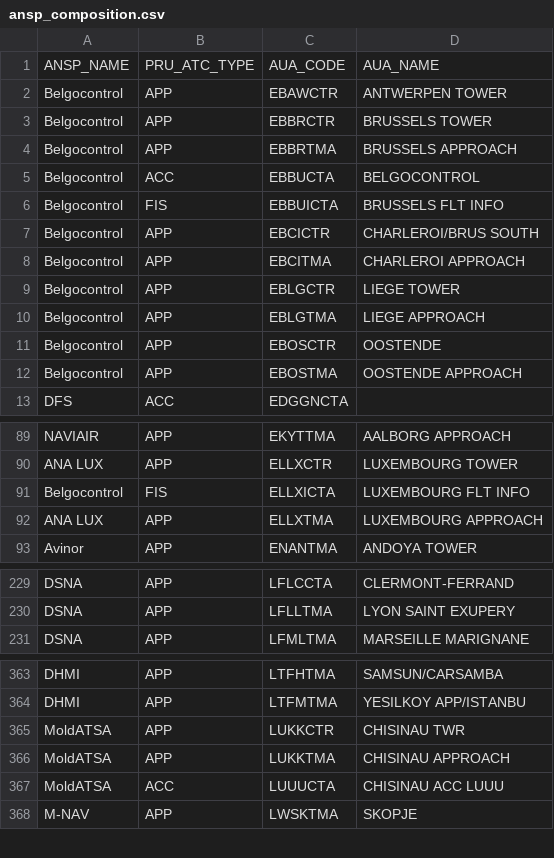
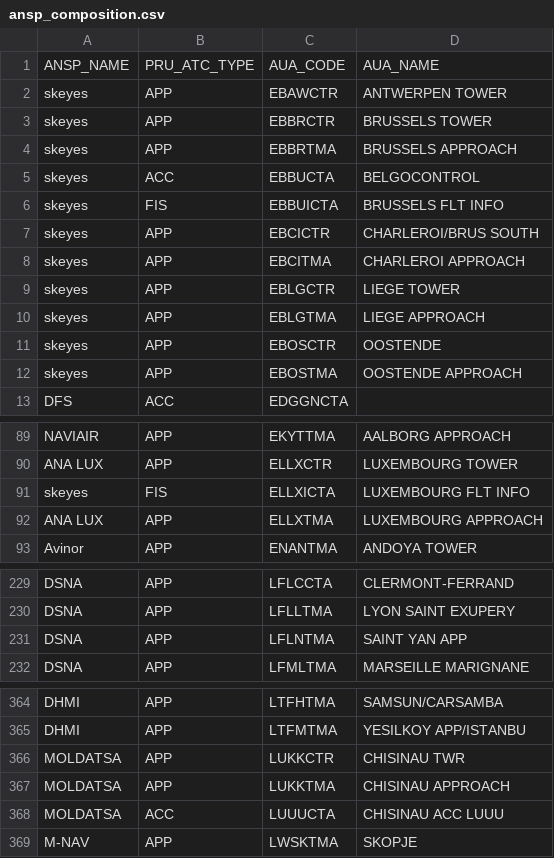
Before and after one commit to euctrl-pru/website, a CSV file: _data/ansp_composition.csv, drawn as a sheet; only a part is shown, gaps mark what is left out.

```diff
--- a/_data/ansp_composition.csv
+++ b/_data/ansp_composition.csv
@@ -1,13 +1,13 @@
 ANSP_NAME,PRU_ATC_TYPE,AUA_CODE,AUA_NAME
-Belgocontrol,APP,EBAWCTR,ANTWERPEN TOWER
-Belgocontrol,APP,EBBRCTR,BRUSSELS TOWER
-Belgocontrol,APP,EBBRTMA,BRUSSELS APPROACH
-Belgocontrol,ACC,EBBUCTA,BELGOCONTROL
-Belgocontrol,FIS,EBBUICTA,BRUSSELS FLT INFO
-Belgocontrol,APP,EBCICTR,CHARLEROI/BRUS SOUTH
-Belgocontrol,APP,EBCITMA,CHARLEROI APPROACH
-Belgocontrol,APP,EBLGCTR,LIEGE TOWER
-Belgocontrol,APP,EBLGTMA,LIEGE APPROACH
-Belgocontrol,APP,EBOSCTR,OOSTENDE
-Belgocontrol,APP,EBOSTMA,OOSTENDE APPROACH
+skeyes,APP,EBAWCTR,ANTWERPEN TOWER
+skeyes,APP,EBBRCTR,BRUSSELS TOWER
+skeyes,APP,EBBRTMA,BRUSSELS APPROACH
+skeyes,ACC,EBBUCTA,BELGOCONTROL
+skeyes,FIS,EBBUICTA,BRUSSELS FLT INFO
+skeyes,APP,EBCICTR,CHARLEROI/BRUS SOUTH
+skeyes,APP,EBCITMA,CHARLEROI APPROACH
+skeyes,APP,EBLGCTR,LIEGE TOWER
+skeyes,APP,EBLGTMA,LIEGE APPROACH
+skeyes,APP,EBOSCTR,OOSTENDE
+skeyes,APP,EBOSTMA,OOSTENDE APPROACH
 DFS,ACC,EDGGNCTA,
@@ -90,3 +90,3 @@ NAVIAIR,APP,EKYTTMA,AALBORG APPROACH
 ANA LUX,APP,ELLXCTR,LUXEMBOURG TOWER
-Belgocontrol,FIS,ELLXICTA,LUXEMBOURG FLT INFO
+skeyes,FIS,ELLXICTA,LUXEMBOURG FLT INFO
 ANA LUX,APP,ELLXTMA,LUXEMBOURG APPROACH
@@ -230,2 +230,3 @@ DSNA,APP,LFLCCTA,CLERMONT-FERRAND
 DSNA,APP,LFLLTMA,LYON SAINT EXUPERY
+DSNA,APP,LFLNTMA,SAINT YAN APP
 DSNA,APP,LFMLTMA,MARSEILLE MARIGNANE
@@ -364,5 +365,5 @@ DHMI,APP,LTFHTMA,SAMSUN/CARSAMBA
 DHMI,APP,LTFMTMA,YESILKOY APP/ISTANBU
-MoldATSA,APP,LUKKCTR,CHISINAU TWR
-MoldATSA,APP,LUKKTMA,CHISINAU APPROACH
-MoldATSA,ACC,LUUUCTA,CHISINAU ACC LUUU
+MOLDATSA,APP,LUKKCTR,CHISINAU TWR
+MOLDATSA,APP,LUKKTMA,CHISINAU APPROACH
+MOLDATSA,ACC,LUUUCTA,CHISINAU ACC LUUU
 M-NAV,APP,LWSKTMA,SKOPJE
```
Also changed, not shown: graphics/percent_movement_change/ert_flt_ansp.tsv, 7 other files.
